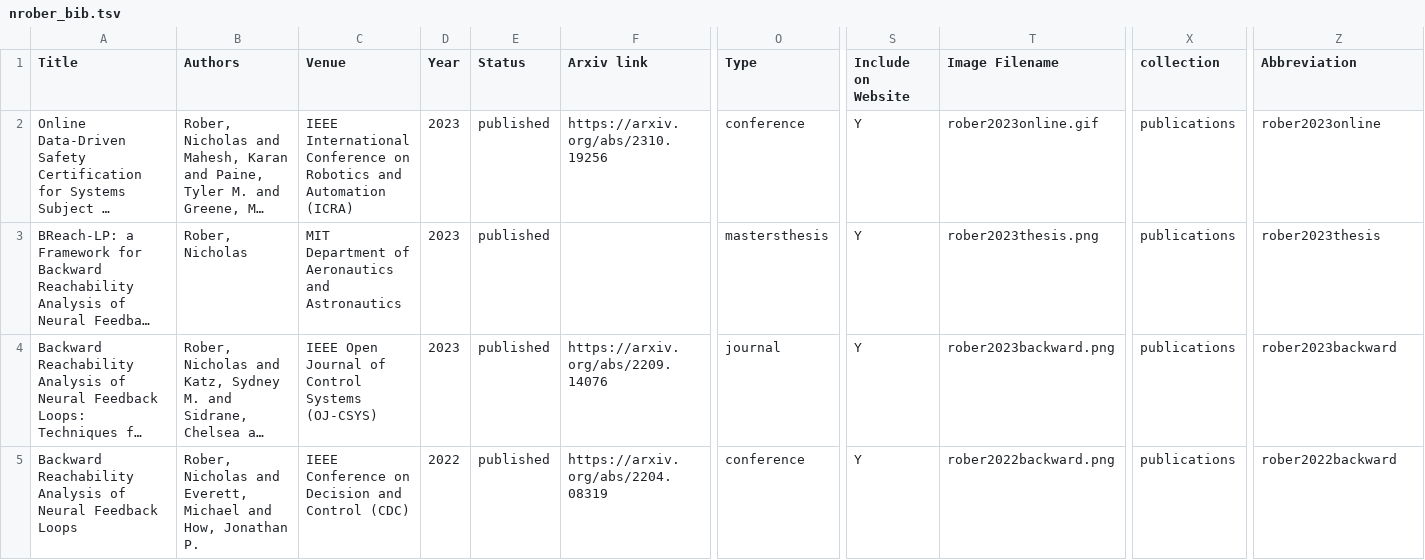
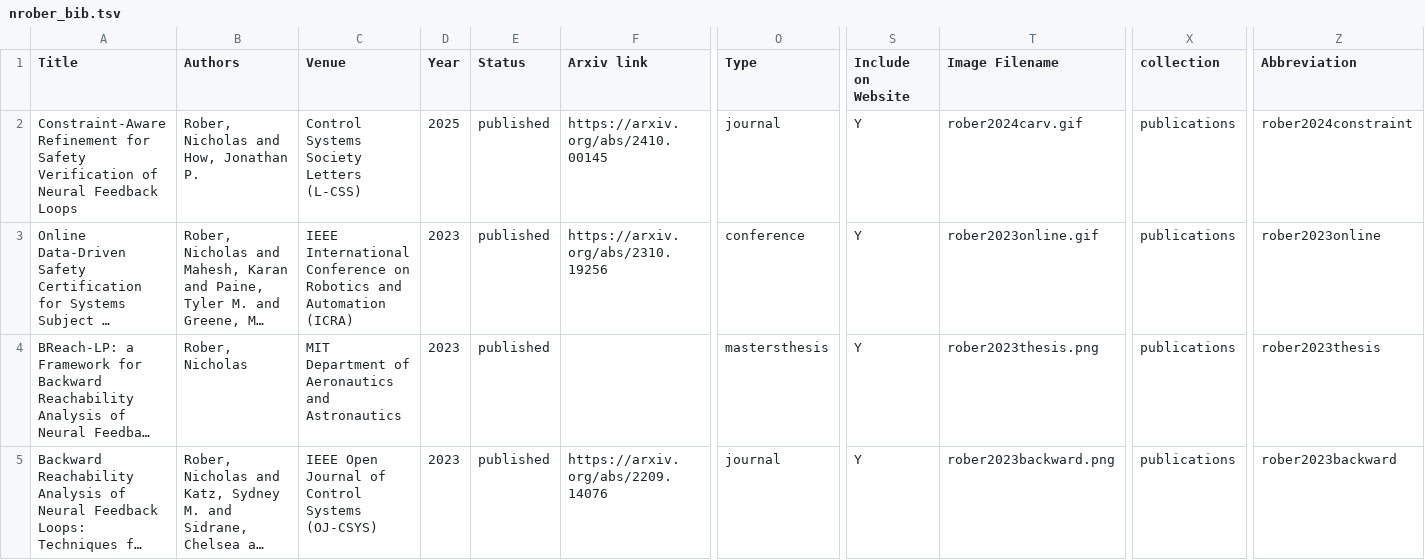
Before and after one commit to nrober1122/nrober1122.github.io, a TSV file: markdown_generator/nrober_bib.tsv, drawn as a sheet; only a part is shown, gaps mark what is left out; the shorter side is filled out with more unchanged rows; long unchanged cells end in …; rows hold the shown columns only; the diff names each change by its address in the sheet, - before the commit and + after, or states it on an @@ line.

```diff
--- a/markdown_generator/nrober_bib.tsv
+++ b/markdown_generator/nrober_bib.tsv
+row 2: Constraint-Aware Refinement for Safety Verification of Neural Feedback Loops | Rober, Nicholas and How, Jonathan P. | Control Systems Society Letters (L-CSS) | 2025 | published | https://arxiv.org/abs/2410.00145 | journal | Y | rober2024carv.gif | publications | rober2024constraint
```
Also changed, not shown: nrober_bib.tsv, 7 other files.
